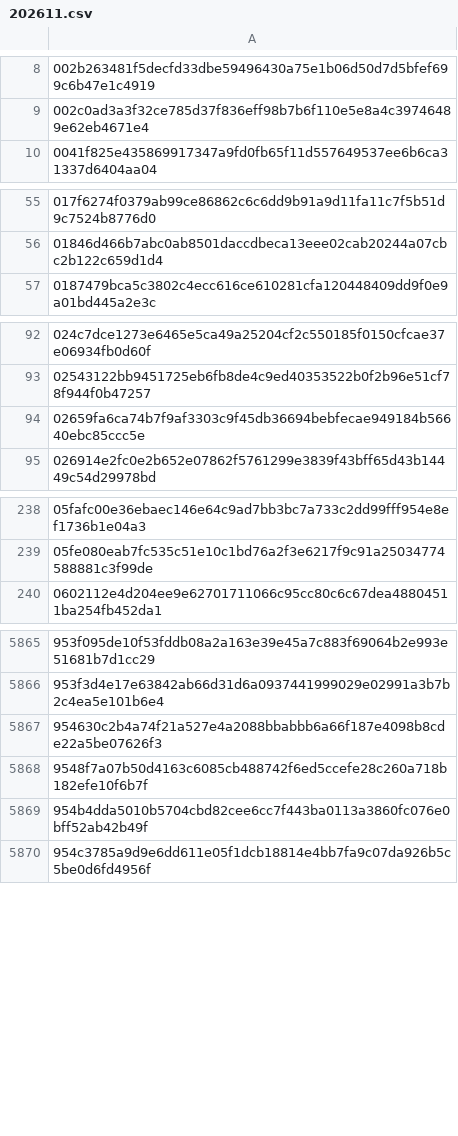
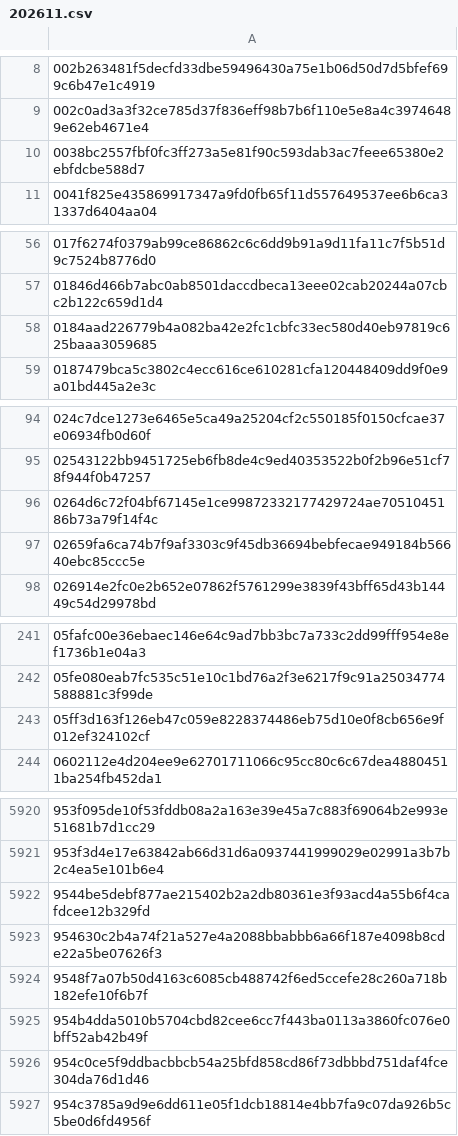
Before and after one commit to TWFGRick/FG-blacklist-public, a CSV file: thirdparty-sha256/2026/202611.csv, drawn as a sheet; only a part is shown, gaps mark what is left out; the diff covers the shown part only; the diff names each change by its address in the sheet, - before the commit and + after, or states it on an @@ line.

```diff
--- a/thirdparty-sha256/2026/202611.csv
+++ b/thirdparty-sha256/2026/202611.csv
+row 10: 0038bc2557fbf0fc3ff273a5e81f90c593dab3ac7feee65380e2ebfdcbe588d7
+row 58: 0184aad226779b4a082ba42e2fc1cbfc33ec580d40eb97819c625baaa3059685
+row 96: 0264d6c72f04bf67145e1ce99872332177429724ae7051045186b73a79f14f4c
+row 243: 05ff3d163f126eb47c059e8228374486eb75d10e0f8cb656e9f012ef324102cf
+row 5922: 9544be5debf877ae215402b2a2db80361e3f93acd4a55b6f4cafdcee12b329fd
+row 5926: 954c0ce5f9ddbacbbcb54a25bfd858cd86f73dbbbd751daf4fce304da76d1d46
```
Also changed, not shown: 77 added rows elsewhere in this file, blocklist-IP.csv, 2 other files.
